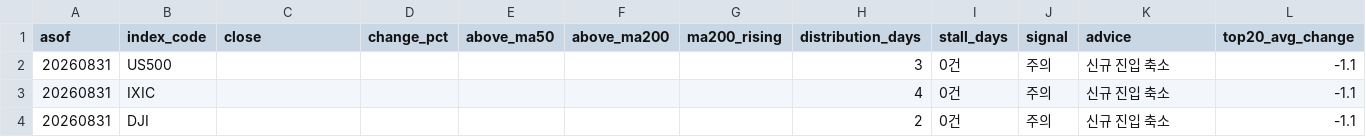
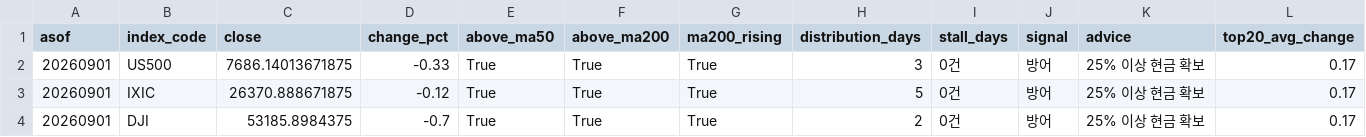
Before and after one commit to curry1004angel/us-stock-data, a CSV file: data/screener/market_signal.csv, drawn as a sheet.

```diff
--- a/data/screener/market_signal.csv
+++ b/data/screener/market_signal.csv
@@ -1,4 +1,4 @@
 asof,index_code,close,change_pct,above_ma50,above_ma200,ma200_rising,distribution_days,stall_days,signal,advice,top20_avg_change
-20260831,US500,,,,,,3,0건,주의,신규 진입 축소,-1.1
-20260831,IXIC,,,,,,4,0건,주의,신규 진입 축소,-1.1
-20260831,DJI,,,,,,2,0건,주의,신규 진입 축소,-1.1
+20260901,US500,7686.14013671875,-0.33,True,True,True,3,0건,방어,25% 이상 현금 확보,0.17
+20260901,IXIC,26370.888671875,-0.12,True,True,True,5,0건,방어,25% 이상 현금 확보,0.17
+20260901,DJI,53185.8984375,-0.7,True,True,True,2,0건,방어,25% 이상 현금 확보,0.17
```
Also changed, not shown: data/screener/results.csv, 5 other files.
